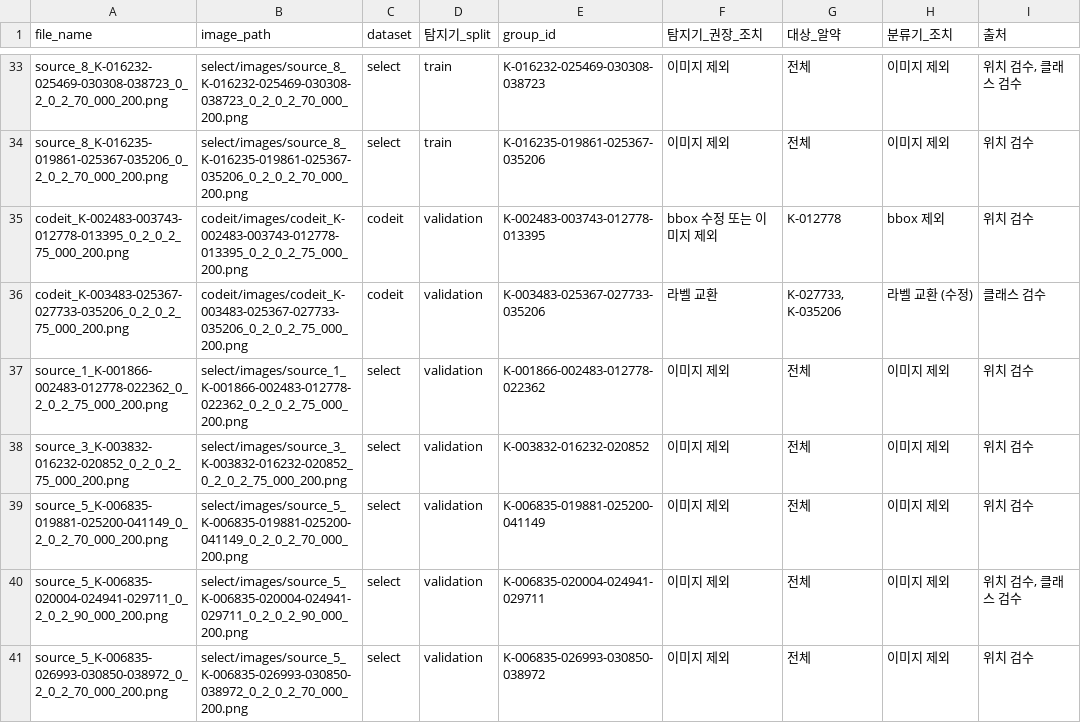
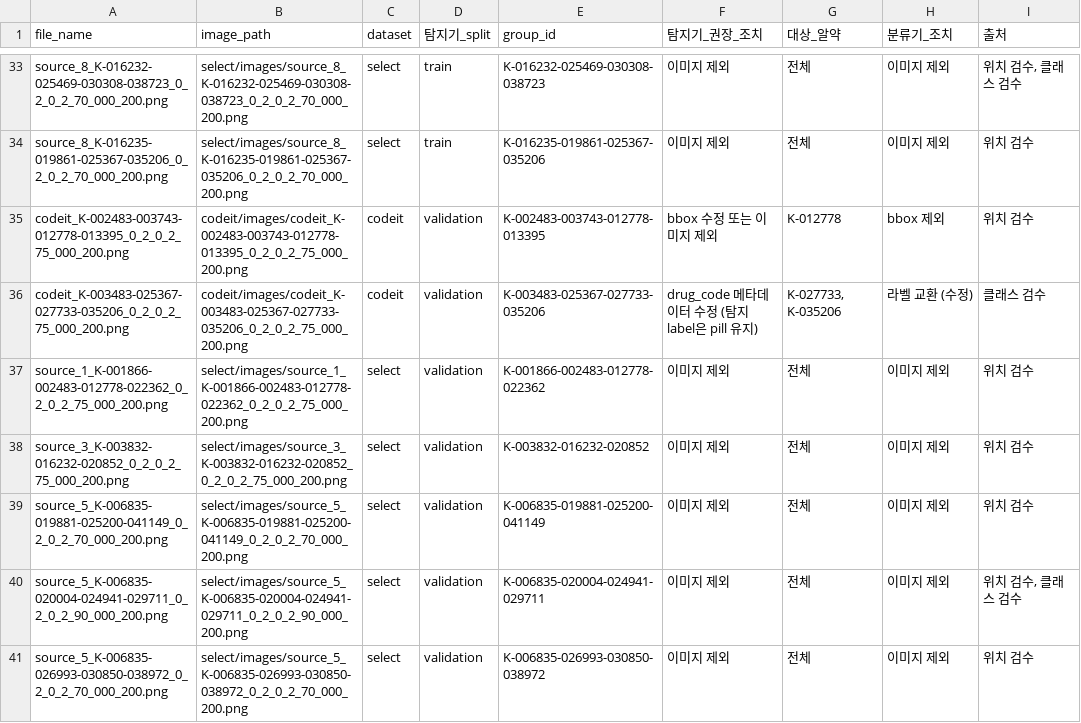
Before and after one commit to auranova1125/gitkk-pill-detection, a CSV file: etl/classifier/label_audit/records/detector_actions.csv, drawn as a sheet; only a part is shown, gaps mark what is left out; the diff names each change by its address in the sheet, - before the commit and + after, or states it on an @@ line.

```diff
--- a/etl/classifier/label_audit/records/detector_actions.csv
+++ b/etl/classifier/label_audit/records/detector_actions.csv
-F36 (탐지기_권장_조치): 라벨 교환
+F36 (탐지기_권장_조치): drug_code 메타데이터 수정 (탐지 label은 pill 유지)
```
Also changed, not shown: 3 other files.
